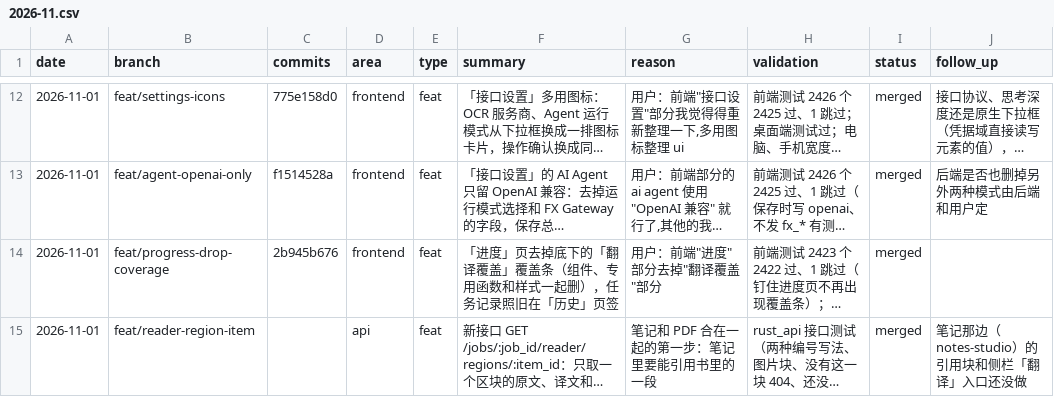
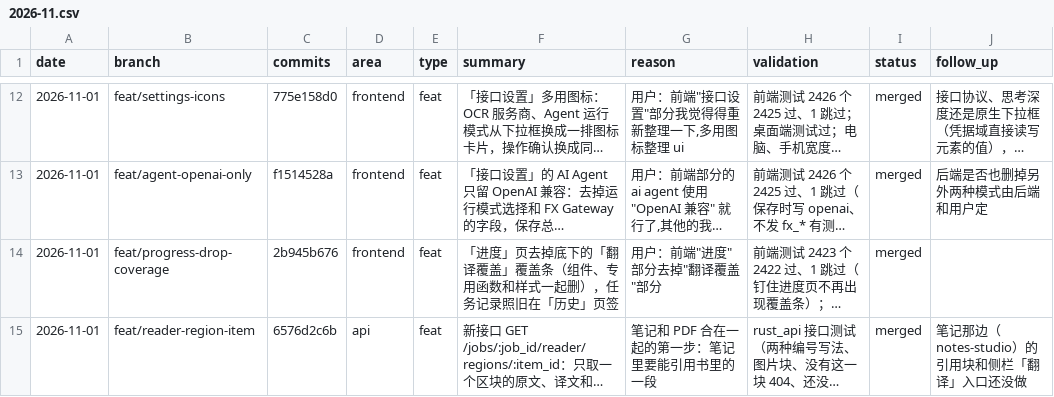
Before and after one commit to wxyhgk/retain-pdf, a CSV file: docs/ops/devlog/2026-11.csv, drawn as a sheet; only a part is shown, gaps mark what is left out; long unchanged cells end in …; the diff names each change by its address in the sheet, - before the commit and + after, or states it on an @@ line.

```diff
--- a/docs/ops/devlog/2026-11.csv
+++ b/docs/ops/devlog/2026-11.csv
-C15 (commits): (empty)
+C15 (commits): 6576d2c6b
```
